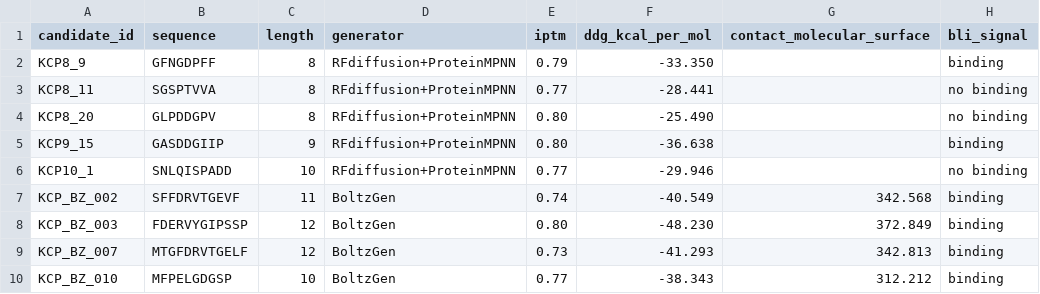
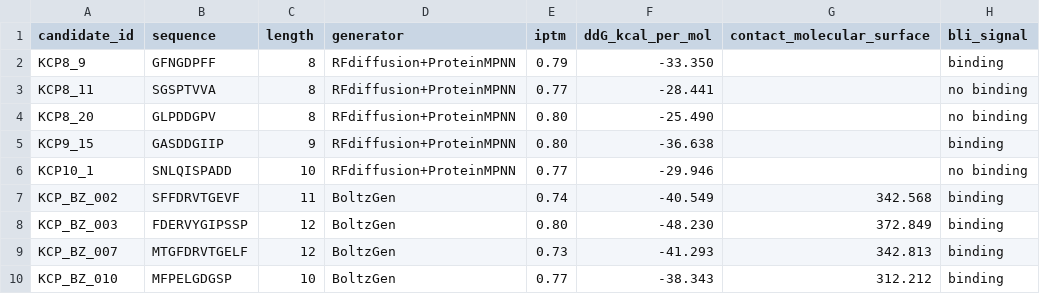
Before and after one commit to Zhulab-TJU/AI_Design_cyclicpeptide, a CSV file: cycpep_Kelch/results/results.csv, drawn as a sheet; only a part is shown; the diff names each change by its address in the sheet, - before the commit and + after, or states it on an @@ line.

Commit message:
Update results.csv

```diff
--- a/cycpep_Kelch/results/results.csv
+++ b/cycpep_Kelch/results/results.csv
-F1: ddg_kcal_per_mol
+F1: ddG_kcal_per_mol
```
